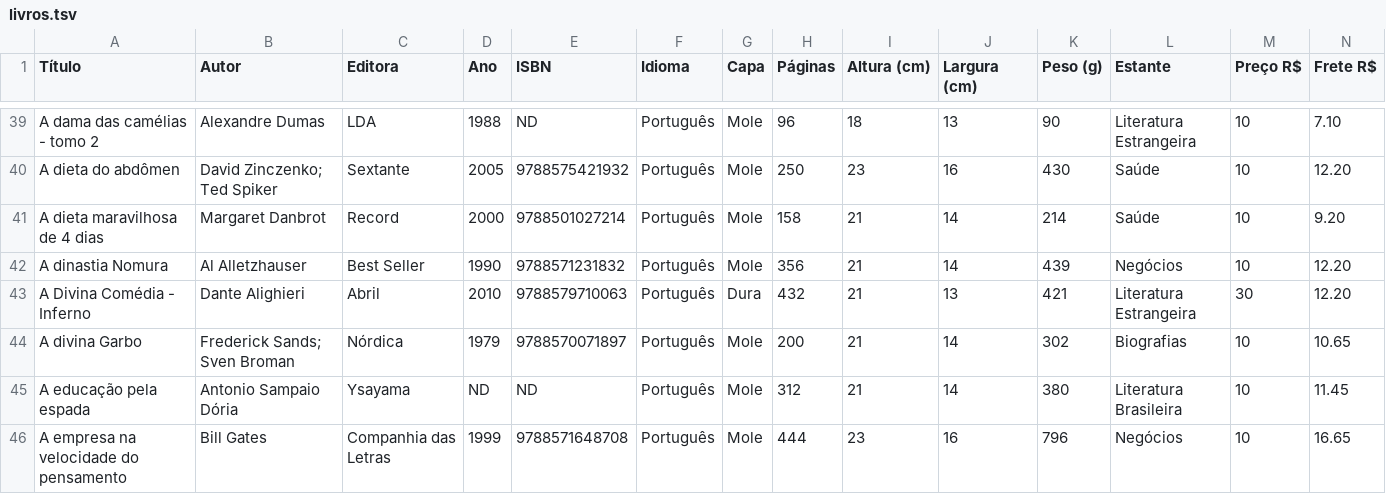
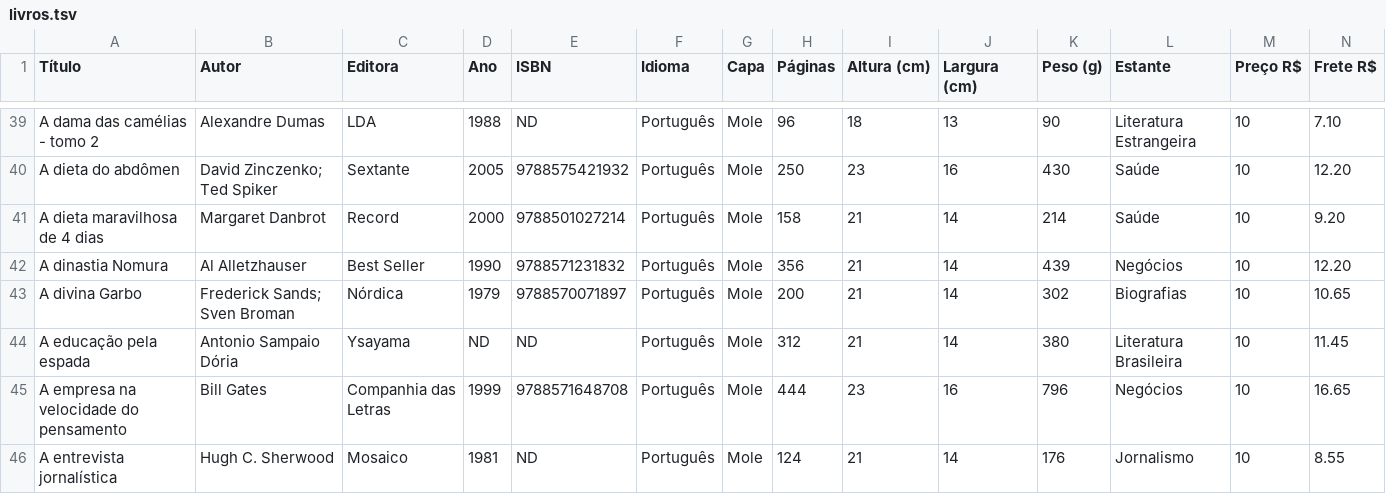
Before and after one commit to andguerreiro/sebomenostelas, a TSV file: acervo/livros.tsv, drawn as a sheet; only a part is shown, gaps mark what is left out; the shorter side is filled out with more unchanged rows; rows hold the shown columns only; the diff names each change by its address in the sheet, - before the commit and + after, or states it on an @@ line.

Commit message:
Add files via upload

```diff
--- a/acervo/livros.tsv
+++ b/acervo/livros.tsv
-row 43: A Divina Comédia - Inferno | Dante Alighieri | Abril | 2010 | 9788579710063 | Português | Dura | 432 | 21 | 13 | 421 | Literatura Estrangeira | 30 | 12.20
```
